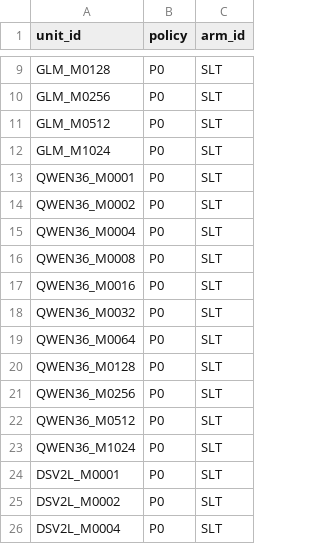
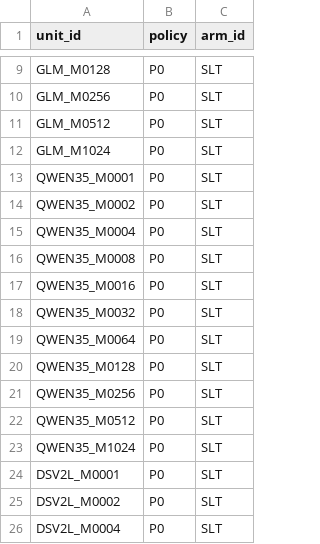
Before and after one commit to Neo82-z/Edmir, a CSV file: experiments/2026-11-20-final-round/preboot_prediction/policy_choice.csv, drawn as a sheet; only a part is shown, gaps mark what is left out.

```diff
--- a/experiments/2026-11-20-final-round/preboot_prediction/policy_choice.csv
+++ b/experiments/2026-11-20-final-round/preboot_prediction/policy_choice.csv
@@ -12,13 +12,13 @@ GLM_M0512,P0,SLT
 GLM_M1024,P0,SLT
-QWEN36_M0001,P0,SLT
-QWEN36_M0002,P0,SLT
-QWEN36_M0004,P0,SLT
-QWEN36_M0008,P0,SLT
-QWEN36_M0016,P0,SLT
-QWEN36_M0032,P0,SLT
-QWEN36_M0064,P0,SLT
-QWEN36_M0128,P0,SLT
-QWEN36_M0256,P0,SLT
-QWEN36_M0512,P0,SLT
-QWEN36_M1024,P0,SLT
+QWEN35_M0001,P0,SLT
+QWEN35_M0002,P0,SLT
+QWEN35_M0004,P0,SLT
+QWEN35_M0008,P0,SLT
+QWEN35_M0016,P0,SLT
+QWEN35_M0032,P0,SLT
+QWEN35_M0064,P0,SLT
+QWEN35_M0128,P0,SLT
+QWEN35_M0256,P0,SLT
+QWEN35_M0512,P0,SLT
+QWEN35_M1024,P0,SLT
 DSV2L_M0001,P0,SLT
```
Also changed, not shown: experiments/2026-11-20-final-round/design/blocks.csv, experiments/2026-11-20-final-round/design/cells.csv, 14 other files.
